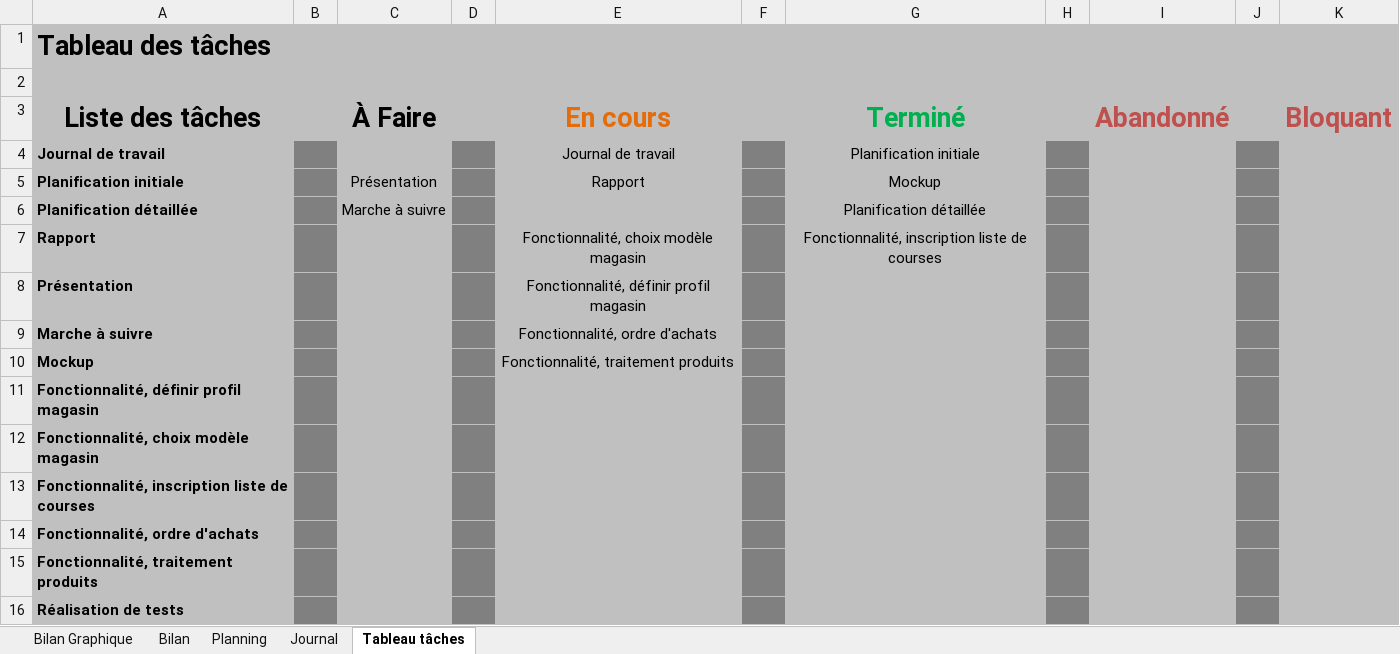
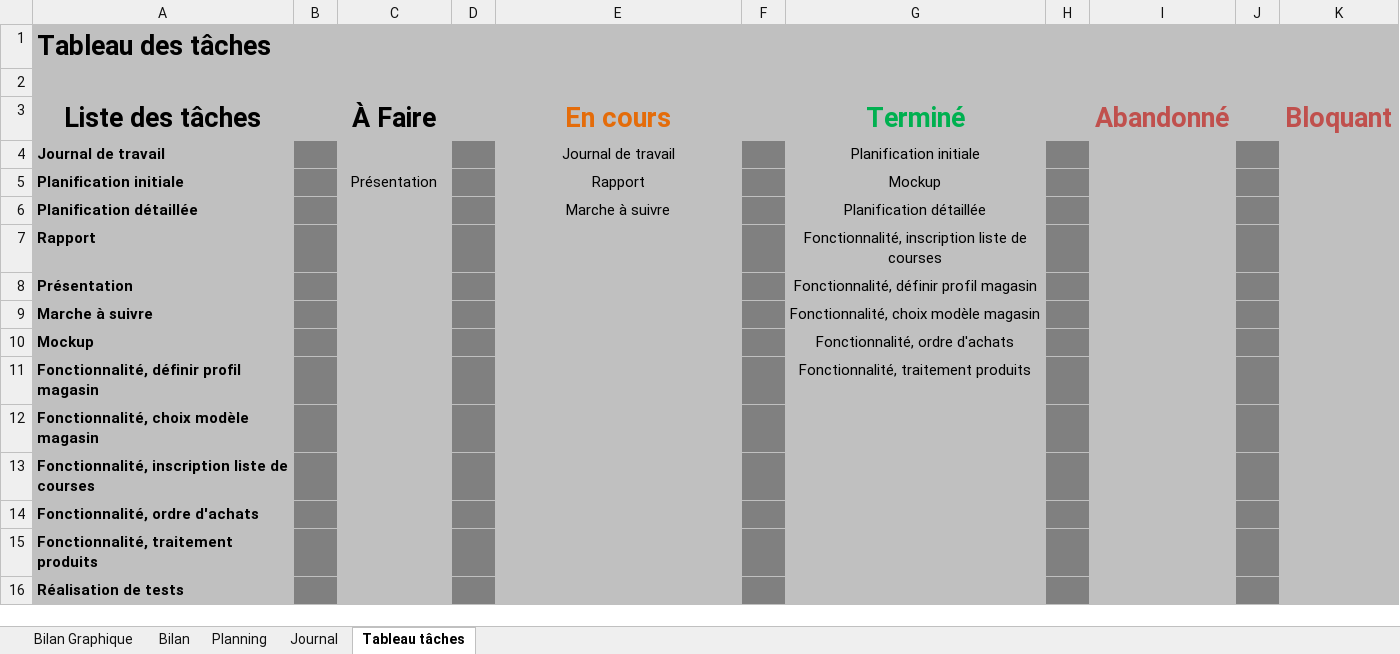
Before and after one commit to LucaBohlen/TPA-ToBuy, an Excel workbook: 1. Planification - Journal de travail/T-TPI-lucabohlen-PlanificationJDT.xlsm, sheet Tableau tâches, drawn as a sheet; values as stored, in another font and other column widths than the file's, no borders; 1 other sheet too large or unreadable and not compared; the diff names each change by its address in the sheet, - before the commit and + after, or states it on an @@ line.

```diff
--- a/1. Planification - Journal de travail/T-TPI-lucabohlen-PlanificationJDT.xlsm (sheet Tableau tâches)
+++ b/1. Planification - Journal de travail/T-TPI-lucabohlen-PlanificationJDT.xlsm (sheet Tableau tâches)
-C6 (À Faire): Marche à suivre
+C6 (À Faire): (empty)
-E6 (En cours): (empty)
+E6 (En cours): Marche à suivre
-E7 (En cours): Fonctionnalité, choix modèle magasin
+E7 (En cours): (empty)
-E8 (En cours): Fonctionnalité, définir profil magasin
+E8 (En cours): (empty)
-G8 (Terminé): (empty)
+G8 (Terminé): Fonctionnalité, définir profil magasin
-E9 (En cours): Fonctionnalité, ordre d'achats
+E9 (En cours): (empty)
-G9 (Terminé): (empty)
+G9 (Terminé): Fonctionnalité, choix modèle magasin
-E10 (En cours): Fonctionnalité, traitement produits
+E10 (En cours): (empty)
-G10 (Terminé): (empty)
+G10 (Terminé): Fonctionnalité, ordre d'achats
-G11 (Terminé): (empty)
+G11 (Terminé): Fonctionnalité, traitement produits
```
Also changed, not shown: sheet Journal, sheet Bilan Graphique, formulas that keep their value, charts or pictures, 1 other file.
